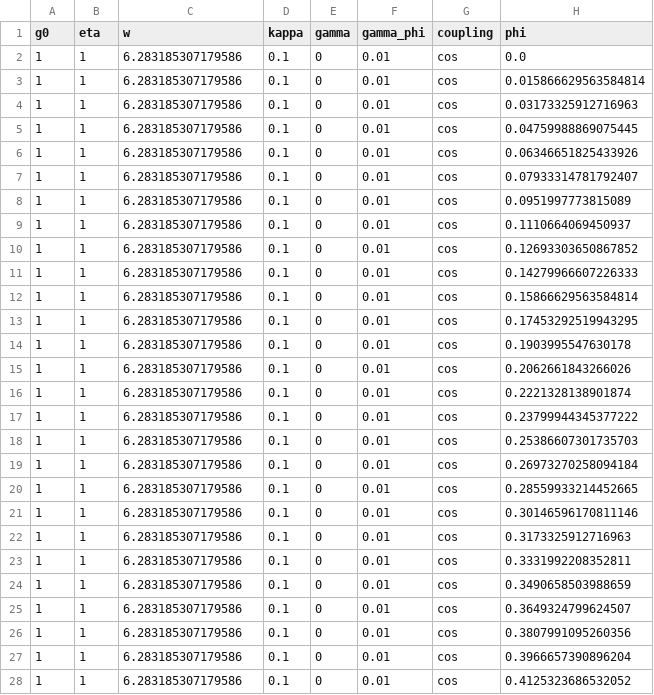
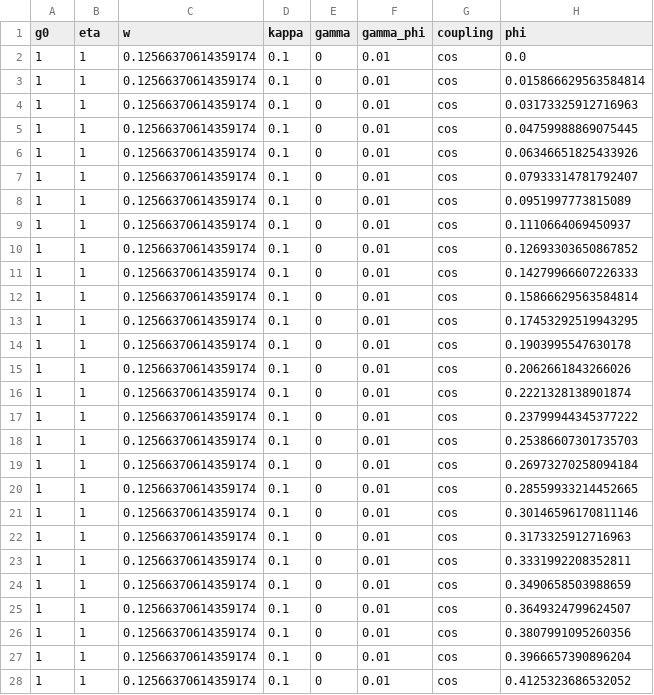
Before and after one commit to cammaral/time-dependent-coupling-open, a CSV file: results/coerence_cos4/args_per_phi.csv, drawn as a sheet; only a part is shown; the diff covers the shown part only.

```diff
--- a/results/coerence_cos4/args_per_phi.csv
+++ b/results/coerence_cos4/args_per_phi.csv
@@ -1,28 +1,28 @@
 g0,eta,w,kappa,gamma,gamma_phi,coupling,phi
-1,1,6.283185307179586,0.1,0,0.01,cos,0.0
-1,1,6.283185307179586,0.1,0,0.01,cos,0.015866629563584814
-1,1,6.283185307179586,0.1,0,0.01,cos,0.03173325912716963
-1,1,6.283185307179586,0.1,0,0.01,cos,0.04759988869075445
-1,1,6.283185307179586,0.1,0,0.01,cos,0.06346651825433926
-1,1,6.283185307179586,0.1,0,0.01,cos,0.07933314781792407
-1,1,6.283185307179586,0.1,0,0.01,cos,0.0951997773815089
-1,1,6.283185307179586,0.1,0,0.01,cos,0.1110664069450937
-1,1,6.283185307179586,0.1,0,0.01,cos,0.12693303650867852
-1,1,6.283185307179586,0.1,0,0.01,cos,0.14279966607226333
-1,1,6.283185307179586,0.1,0,0.01,cos,0.15866629563584814
-1,1,6.283185307179586,0.1,0,0.01,cos,0.17453292519943295
-1,1,6.283185307179586,0.1,0,0.01,cos,0.1903995547630178
-1,1,6.283185307179586,0.1,0,0.01,cos,0.2062661843266026
-1,1,6.283185307179586,0.1,0,0.01,cos,0.2221328138901874
-1,1,6.283185307179586,0.1,0,0.01,cos,0.23799944345377222
-1,1,6.283185307179586,0.1,0,0.01,cos,0.25386607301735703
-1,1,6.283185307179586,0.1,0,0.01,cos,0.26973270258094184
-1,1,6.283185307179586,0.1,0,0.01,cos,0.28559933214452665
-1,1,6.283185307179586,0.1,0,0.01,cos,0.30146596170811146
-1,1,6.283185307179586,0.1,0,0.01,cos,0.3173325912716963
-1,1,6.283185307179586,0.1,0,0.01,cos,0.3331992208352811
-1,1,6.283185307179586,0.1,0,0.01,cos,0.3490658503988659
-1,1,6.283185307179586,0.1,0,0.01,cos,0.3649324799624507
-1,1,6.283185307179586,0.1,0,0.01,cos,0.3807991095260356
-1,1,6.283185307179586,0.1,0,0.01,cos,0.3966657390896204
-1,1,6.283185307179586,0.1,0,0.01,cos,0.4125323686532052
+1,1,0.12566370614359174,0.1,0,0.01,cos,0.0
+1,1,0.12566370614359174,0.1,0,0.01,cos,0.015866629563584814
+1,1,0.12566370614359174,0.1,0,0.01,cos,0.03173325912716963
+1,1,0.12566370614359174,0.1,0,0.01,cos,0.04759988869075445
+1,1,0.12566370614359174,0.1,0,0.01,cos,0.06346651825433926
+1,1,0.12566370614359174,0.1,0,0.01,cos,0.07933314781792407
+1,1,0.12566370614359174,0.1,0,0.01,cos,0.0951997773815089
+1,1,0.12566370614359174,0.1,0,0.01,cos,0.1110664069450937
+1,1,0.12566370614359174,0.1,0,0.01,cos,0.12693303650867852
+1,1,0.12566370614359174,0.1,0,0.01,cos,0.14279966607226333
+1,1,0.12566370614359174,0.1,0,0.01,cos,0.15866629563584814
+1,1,0.12566370614359174,0.1,0,0.01,cos,0.17453292519943295
+1,1,0.12566370614359174,0.1,0,0.01,cos,0.1903995547630178
+1,1,0.12566370614359174,0.1,0,0.01,cos,0.2062661843266026
+1,1,0.12566370614359174,0.1,0,0.01,cos,0.2221328138901874
+1,1,0.12566370614359174,0.1,0,0.01,cos,0.23799944345377222
+1,1,0.12566370614359174,0.1,0,0.01,cos,0.25386607301735703
+1,1,0.12566370614359174,0.1,0,0.01,cos,0.26973270258094184
+1,1,0.12566370614359174,0.1,0,0.01,cos,0.28559933214452665
+1,1,0.12566370614359174,0.1,0,0.01,cos,0.30146596170811146
+1,1,0.12566370614359174,0.1,0,0.01,cos,0.3173325912716963
+1,1,0.12566370614359174,0.1,0,0.01,cos,0.3331992208352811
+1,1,0.12566370614359174,0.1,0,0.01,cos,0.3490658503988659
+1,1,0.12566370614359174,0.1,0,0.01,cos,0.3649324799624507
+1,1,0.12566370614359174,0.1,0,0.01,cos,0.3807991095260356
+1,1,0.12566370614359174,0.1,0,0.01,cos,0.3966657390896204
+1,1,0.12566370614359174,0.1,0,0.01,cos,0.4125323686532052
```
Also changed, not shown: 73 edited cells elsewhere in this file, 4 other files.
